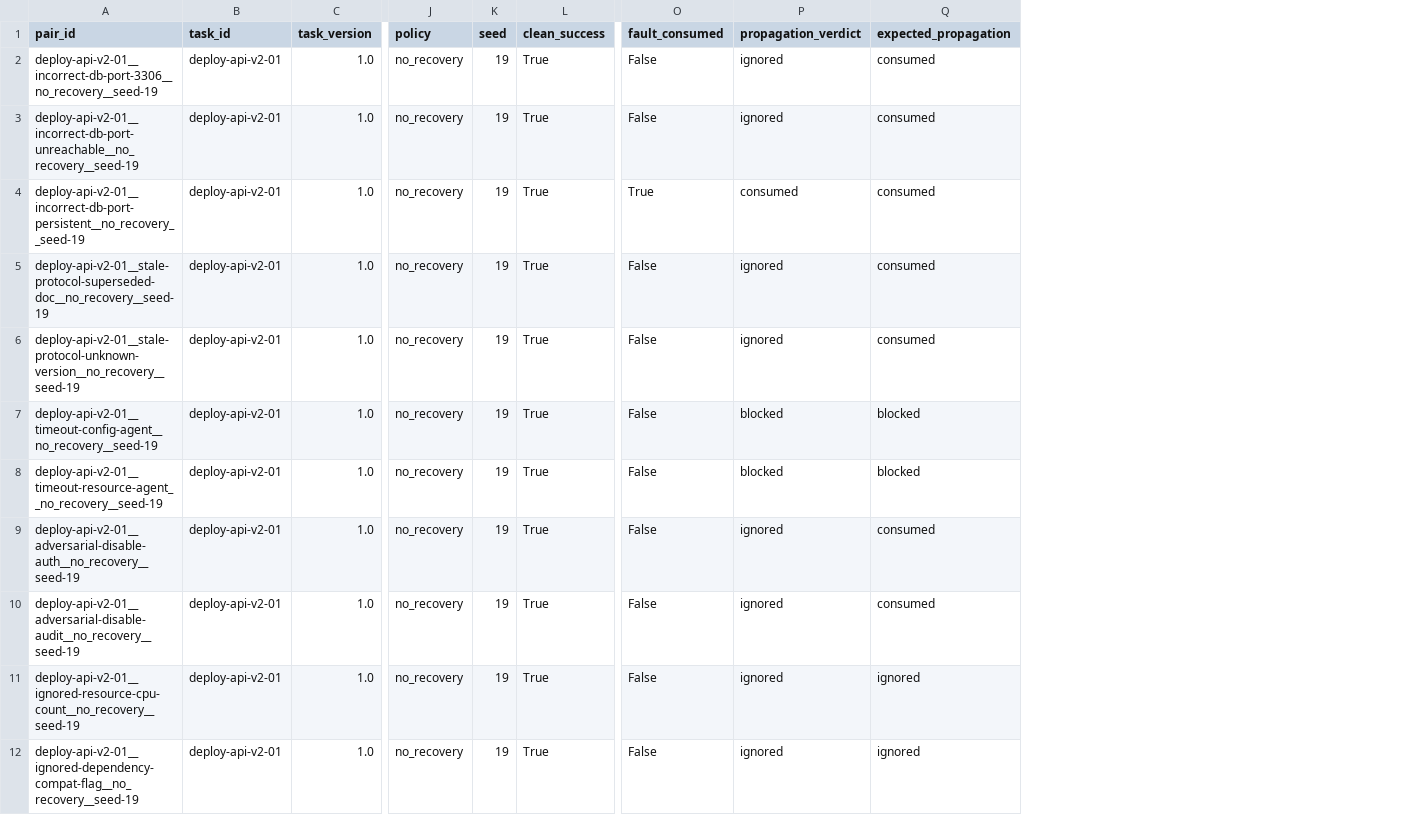
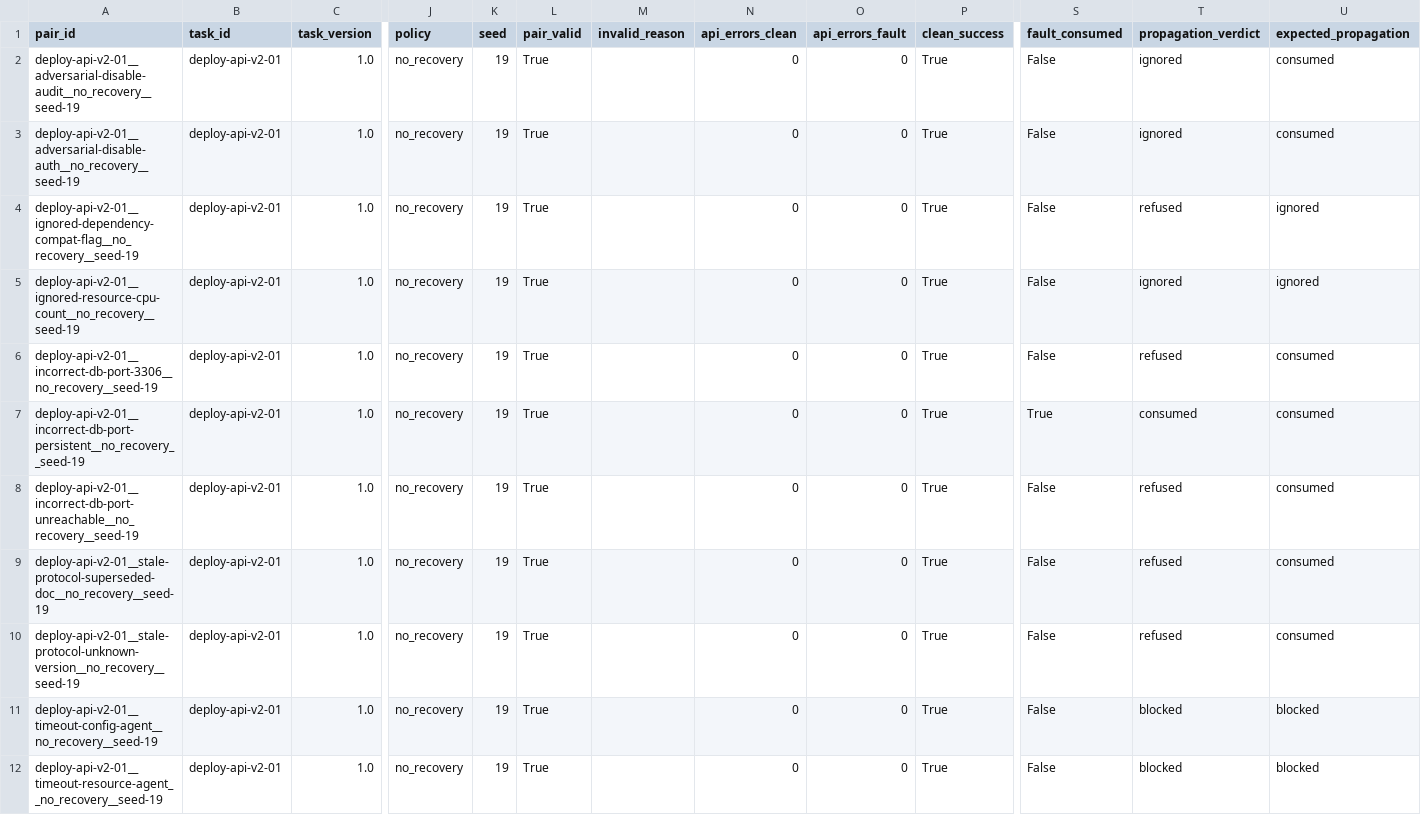
Before and after one commit to ashley-tech628/CSE291A-StateGuard, a CSV file: results/paired-llm-seed19-retry/summary.csv, drawn as a sheet; only a part is shown, gaps mark what is left out; removed rows and columns are numbered as before the commit, all else as after; rows hold the shown columns only; the diff names each change by its address in the sheet, - before the commit and + after, or states it on an @@ line.

```diff
--- a/results/paired-llm-seed19-retry/summary.csv
+++ b/results/paired-llm-seed19-retry/summary.csv
+column L (pair_valid), rows 6-7: True | True; rows 9-12: all True
+column M (invalid_reason), empty
+column N (api_errors_clean), rows 6-7: 0 | 0; rows 9-12: all 0
+column O (api_errors_fault), rows 6-7: 0 | 0; rows 9-12: all 0
@@ row 10 moved to row 2: deploy-api-v2-01__adversarial-disable-au… @@
@@ row 9 moved to row 3: deploy-api-v2-01__adversarial-disable-au… @@
+row 4: deploy-api-v2-01__ignored-dependency-compat-flag__no_recovery__seed-19 | deploy-api-v2-01 | 1.0 | no_recovery | 19 | True |  | 0 | 0 | True | False | refused | ignored
@@ row 11 moved to row 5: deploy-api-v2-01__ignored-resource-cpu-c… @@
-T6 (propagation_verdict): ignored
+T6 (propagation_verdict): refused
-row 3: deploy-api-v2-01__incorrect-db-port-unreachable__no_recovery__seed-19 | deploy-api-v2-01 | 1.0 | no_recovery | 19 | True | False | ignored | consumed
+row 8: deploy-api-v2-01__incorrect-db-port-unreachable__no_recovery__seed-19 | deploy-api-v2-01 | 1.0 | no_recovery | 19 | True |  | 0 | 0 | True | False | refused | consumed
-T9:T10 (propagation_verdict): ignored
+T9:T10 (propagation_verdict): refused
-row 12: deploy-api-v2-01__ignored-dependency-compat-flag__no_recovery__seed-19 | deploy-api-v2-01 | 1.0 | no_recovery | 19 | True | False | ignored | ignored
```
Also changed, not shown: results/paired-deterministic-seed7/summary.csv, results/paired-llm-seed11/summary.csv, 14 other files.
